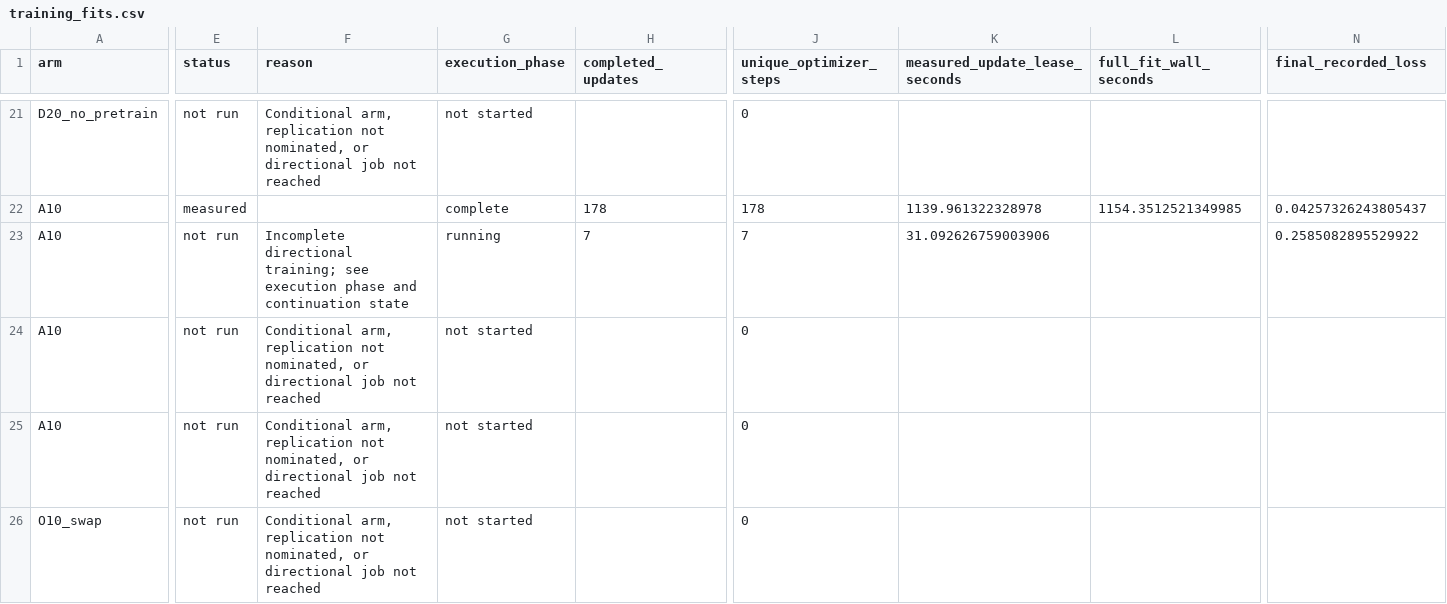
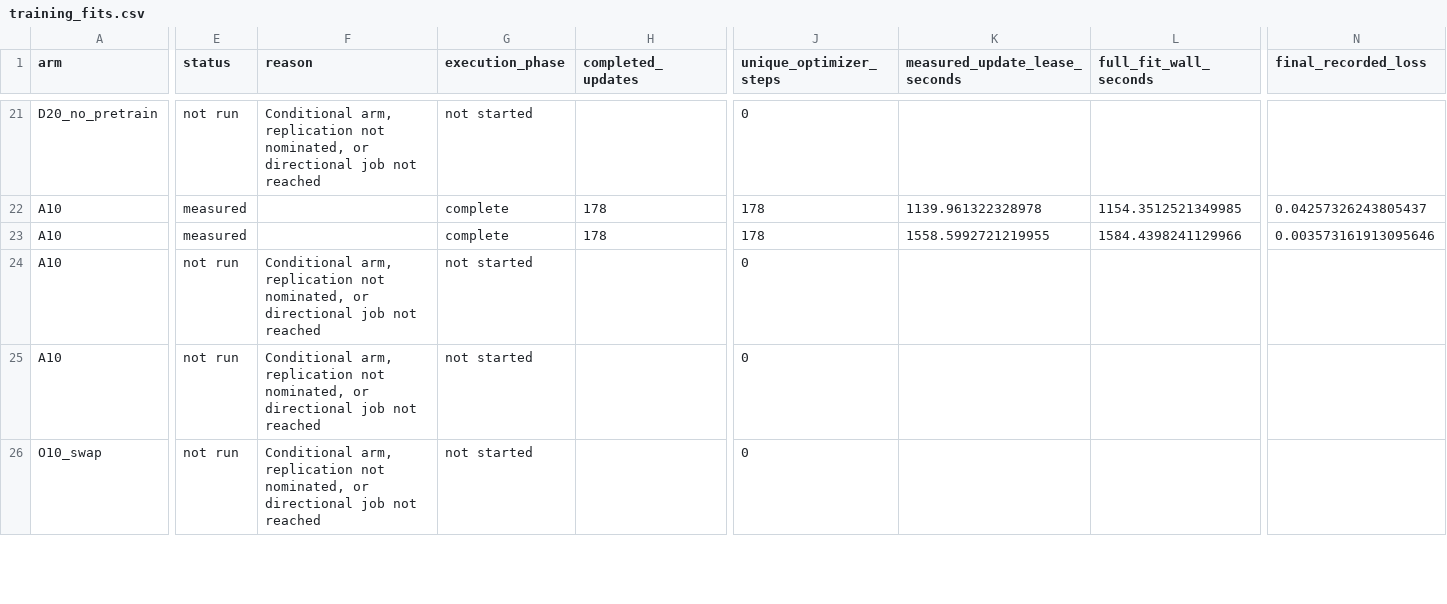
Before and after one commit to matheuspf/cell-tracking, a CSV file: results/pipeline-error-training-20260915/training_fits.csv, drawn as a sheet; only a part is shown, gaps mark what is left out; the diff covers the shown part only; the diff names each change by its address in the sheet, - before the commit and + after, or states it on an @@ line.

Commit message:
Verify continuation cache reuse and bounded training frame statistics

```diff
--- a/results/pipeline-error-training-20260915/training_fits.csv
+++ b/results/pipeline-error-training-20260915/training_fits.csv
-E23 (status): not run
+E23 (status): measured
-F23 (reason): Incomplete directional training; see execution phase and continuation state
+F23 (reason): (empty)
-G23 (execution_phase): running
+G23 (execution_phase): complete
-H23 (completed_updates): 7
+H23 (completed_updates): 178
-J23 (unique_optimizer_steps): 7
+J23 (unique_optimizer_steps): 178
-K23 (measured_update_lease_seconds): 31.092626759003906
+K23 (measured_update_lease_seconds): 1558.5992721219955
-L23 (full_fit_wall_seconds): (empty)
+L23 (full_fit_wall_seconds): 1584.4398241129966
-N23 (final_recorded_loss): 0.2585082895529922
+N23 (final_recorded_loss): 0.003573161913095646
```
Also changed, not shown: 3 edited cells elsewhere in this file, results/pipeline-error-training-20260915/experiment_matrix.csv, results/pipeline-error-training-20260915/per_embryo_scores.csv, 18 other files.
